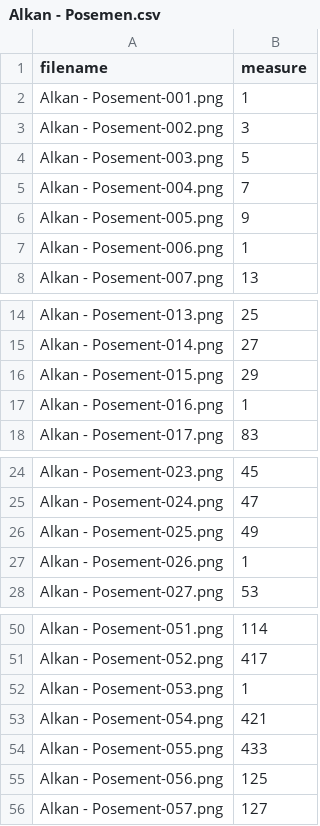
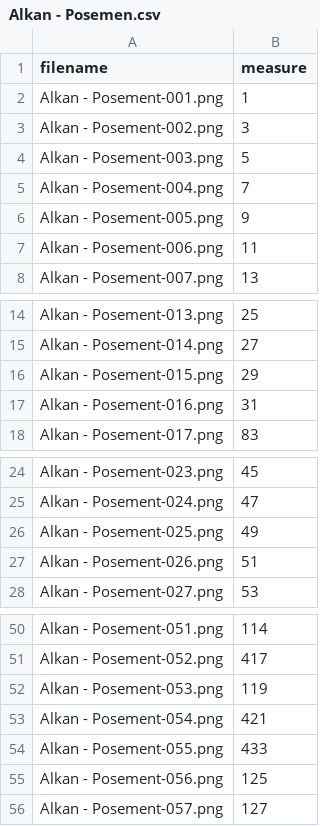
Before and after one commit to LeoChengKX/image2musicxml-train, a CSV file: splits/Alkan - Posemen.csv, drawn as a sheet; only a part is shown, gaps mark what is left out; the diff names each change by its address in the sheet, - before the commit and + after, or states it on an @@ line.

```diff
--- a/splits/Alkan - Posemen.csv
+++ b/splits/Alkan - Posemen.csv
-B7 (measure): 1
+B7 (measure): 11
-B17 (measure): 1
+B17 (measure): 31
-B27 (measure): 1
+B27 (measure): 51
-B52 (measure): 1
+B52 (measure): 119
```
Also changed, not shown: splits/beam groups 12 demisemiquavers simpl.csv, splits/beam groups 12 semiquavers compoun.csv, 14 other files.
